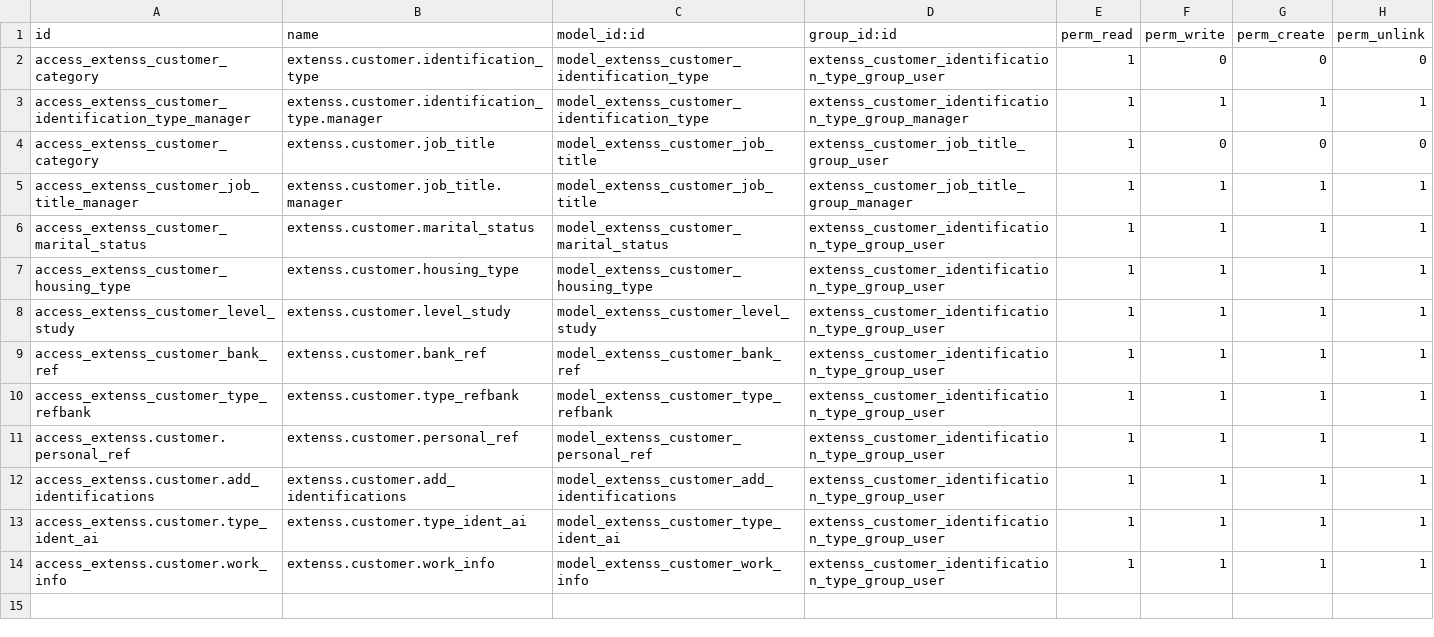
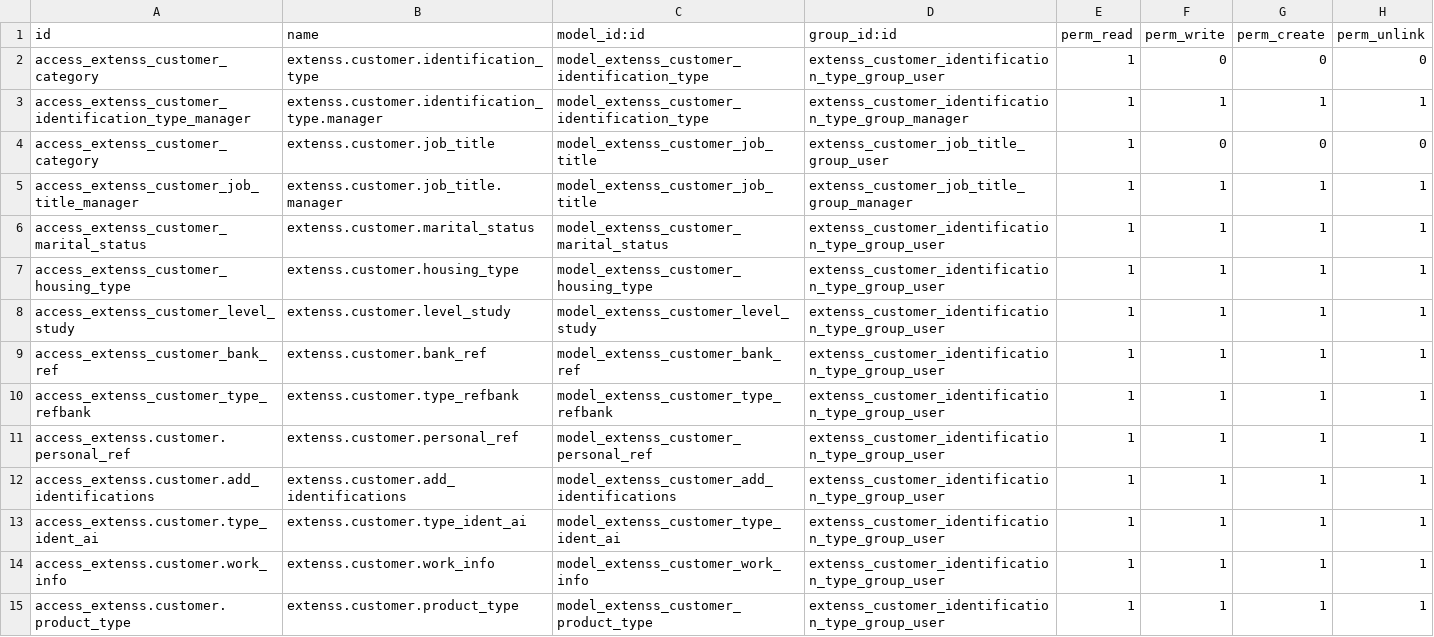
Before and after one commit to guillen-emmanuel/extenss-demo, a CSV file: extenss_customer/security/ir.model.access.csv, drawn as a sheet; the diff names each change by its address in the sheet, - before the commit and + after, or states it on an @@ line.

Commit message:
v1.0 Productos-Clientes

```diff
--- a/extenss_customer/security/ir.model.access.csv
+++ b/extenss_customer/security/ir.model.access.csv
+row 15: access_extenss.customer.product_type | extenss.customer.product_type | model_extenss_customer_product_type | extenss_customer_identification_type_group_user | 1 | 1 | 1 | 1
```
Also changed, not shown: 4 other files.
